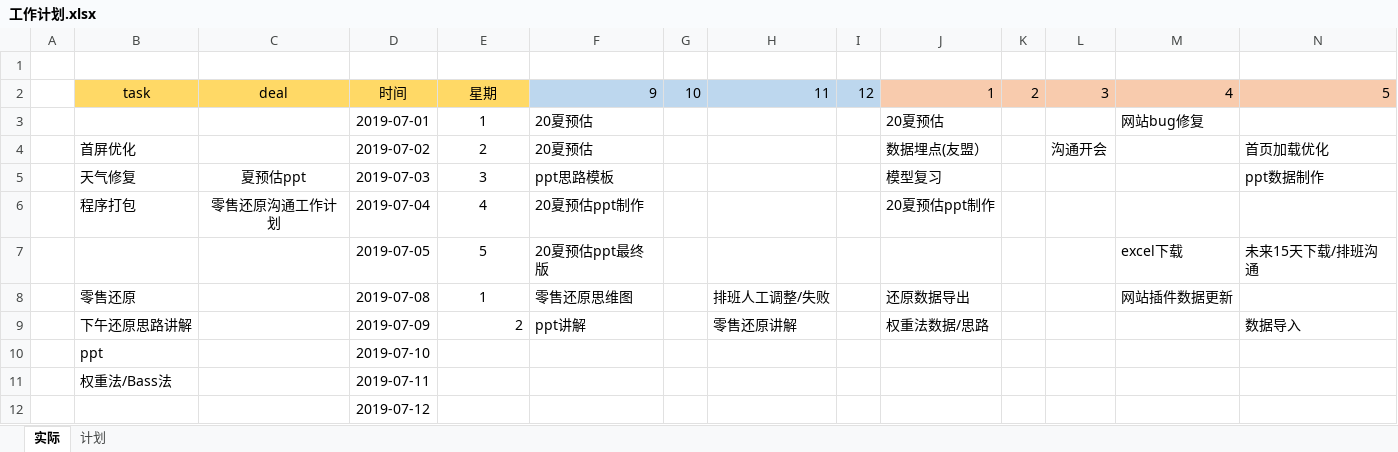
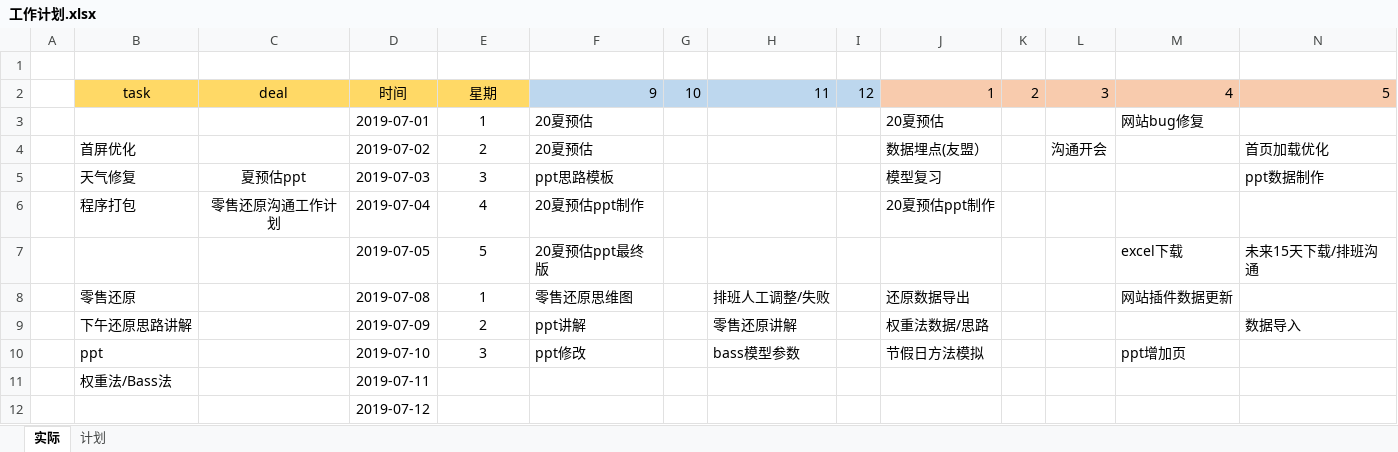
Before and after one commit to staAndZhh/NoteBook, an Excel workbook: WholeStack/工作计划.xlsx, sheet 实际, drawn as a sheet; only a part is shown; values as stored, in another font and other column widths than the file's, no borders; removed rows and columns are numbered as before the commit, all else as after; rows hold the shown columns only; the diff names each change by its address in the sheet, - before the commit and + after, or states it on an @@ line.

```diff
--- a/WholeStack/工作计划.xlsx (sheet 实际)
+++ b/WholeStack/工作计划.xlsx (sheet 实际)
-E9 alignment: right
+E9 alignment: center
-row 10:  | ppt |  | 2019-07-10
+row 10:  | ppt |  | 2019-07-10 | 3 | ppt修改 |  | bass模型参数 |  | 节假日方法模拟 |  |  | ppt增加页
```
Also changed, not shown: sheet 计划.
